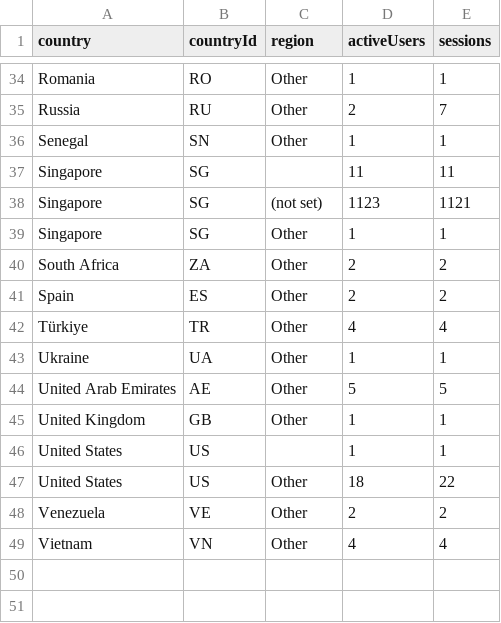
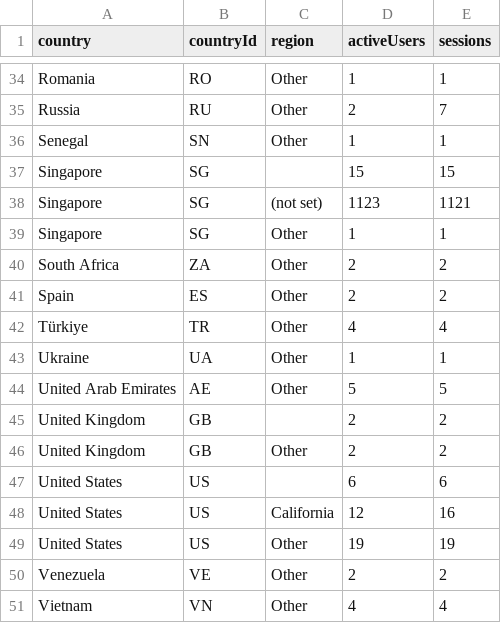
Before and after one commit to CalCOFI/analytics, a CSV file: static/data/geo/calcofi4db.csv, drawn as a sheet; only a part is shown, gaps mark what is left out.

Commit message:
data: refresh usage from GA4

```diff
--- a/static/data/geo/calcofi4db.csv
+++ b/static/data/geo/calcofi4db.csv
@@ -36,3 +36,3 @@ Russia,RU,Other,2,7
 Senegal,SN,Other,1,1
-Singapore,SG,,11,11
+Singapore,SG,,15,15
 Singapore,SG,(not set),1123,1121
@@ -44,5 +44,7 @@ Ukraine,UA,Other,1,1
 United Arab Emirates,AE,Other,5,5
-United Kingdom,GB,Other,1,1
-United States,US,,1,1
-United States,US,Other,18,22
+United Kingdom,GB,,2,2
+United Kingdom,GB,Other,2,2
+United States,US,,6,6
+United States,US,California,12,16
+United States,US,Other,19,19
 Venezuela,VE,Other,2,2
```
Also changed, not shown: static/data/daily/calcofi4db.csv, static/data/daily/datasets.csv, 57 other files.
